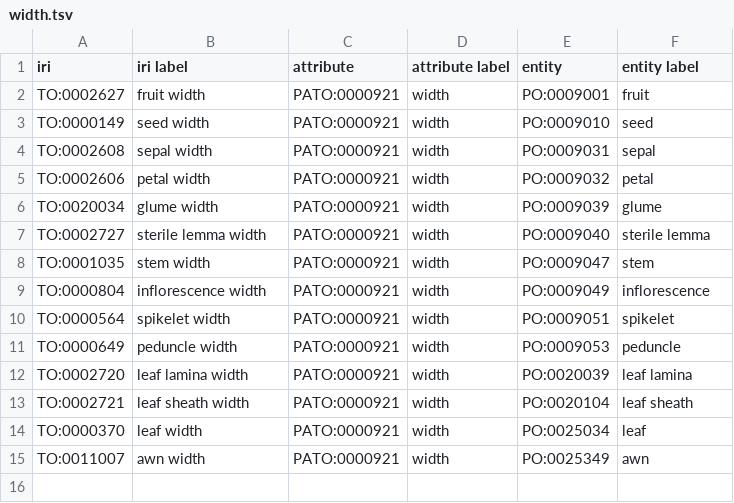
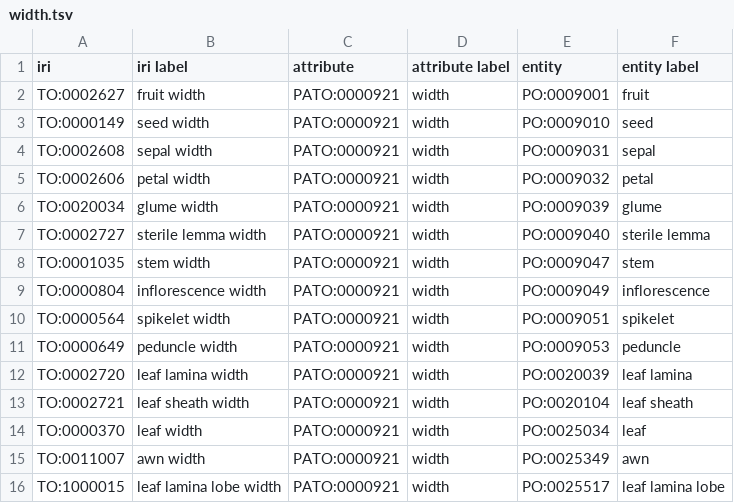
Before and after one commit to sskuri1/plant-trait-ontology, a TSV file: patterns/eq/width.tsv, drawn as a sheet; the diff names each change by its address in the sheet, - before the commit and + after, or states it on an @@ line.

```diff
--- a/patterns/eq/width.tsv
+++ b/patterns/eq/width.tsv
+row 16: TO:1000015 | leaf lamina lobe width | PATO:0000921 | width | PO:0025517 | leaf lamina lobe
```
Also changed, not shown: patterns/eq/color.tsv, patterns/eq/length.tsv, 50 other files.
